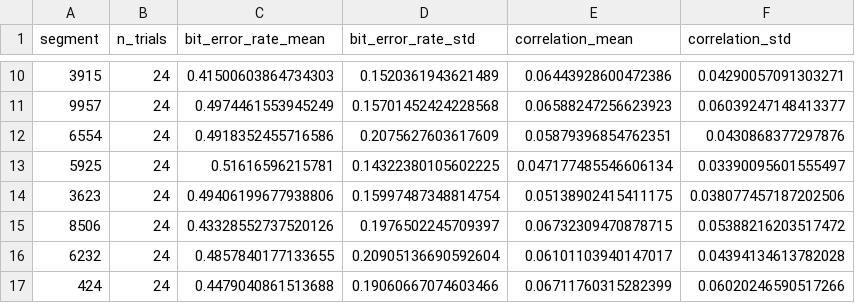
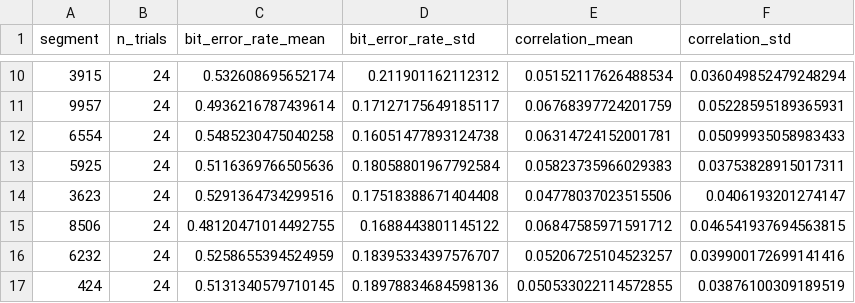
Before and after one commit to CRAG666/Aguilar2026Features, a CSV file: results/key_sensitivity.csv, drawn as a sheet; only a part is shown, gaps mark what is left out; the diff covers the shown part only.

```diff
--- a/results/key_sensitivity.csv
+++ b/results/key_sensitivity.csv
@@ -10,8 +10,8 @@ segment,n_trials,bit_error_rate_mean,bit_error_rate_std,correlation_mean,correla
-3915,24,0.41500603864734303,0.1520361943621489,0.06443928600472386,0.04290057091303271
-9957,24,0.4974461553945249,0.15701452424228568,0.06588247256623923,0.06039247148413377
-6554,24,0.4918352455716586,0.2075627603617609,0.05879396854762351,0.0430868377297876
-5925,24,0.51616596215781,0.14322380105602225,0.047177485546606134,0.03390095601555497
-3623,24,0.49406199677938806,0.15997487348814754,0.05138902415411175,0.038077457187202506
-8506,24,0.43328552737520126,0.1976502245709397,0.06732309470878715,0.05388216203517472
-6232,24,0.4857840177133655,0.20905136690592604,0.06101103940147017,0.04394134613782028
-424,24,0.4479040861513688,0.19060667074603466,0.06711760315282399,0.06020246590517266
+3915,24,0.532608695652174,0.211901162112312,0.05152117626488534,0.036049852479248294
+9957,24,0.4936216787439614,0.17127175649185117,0.06768397724201759,0.05228595189365931
+6554,24,0.5485230475040258,0.16051477893124738,0.06314724152001781,0.05099935058983433
+5925,24,0.5116369766505636,0.18058801967792584,0.05823735966029383,0.03753828915017311
+3623,24,0.5291364734299516,0.17518388671404408,0.04778037023515506,0.0406193201274147
+8506,24,0.48120471014492755,0.1688443801145122,0.06847585971591712,0.046541937694563815
+6232,24,0.5258655394524959,0.18395334397576707,0.05206725104523257,0.039900172699141416
+424,24,0.5131340579710145,0.18978834684598136,0.050533022114572855,0.03876100309189519
```
Also changed, not shown: 32 edited cells elsewhere in this file, results/cancelability.csv, results/non_invertibility.csv, 15 other files.
